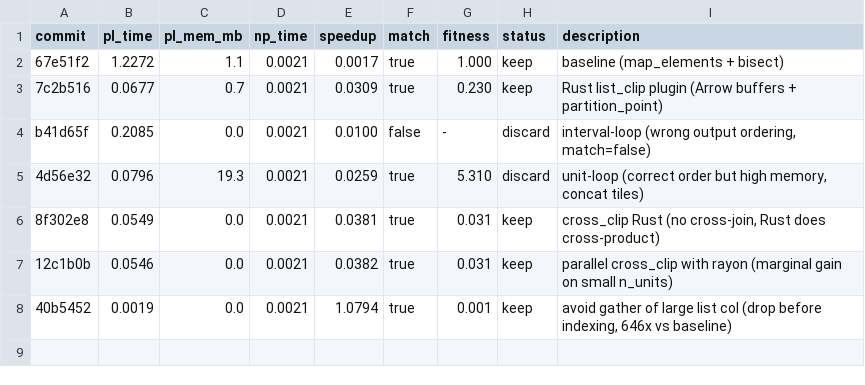
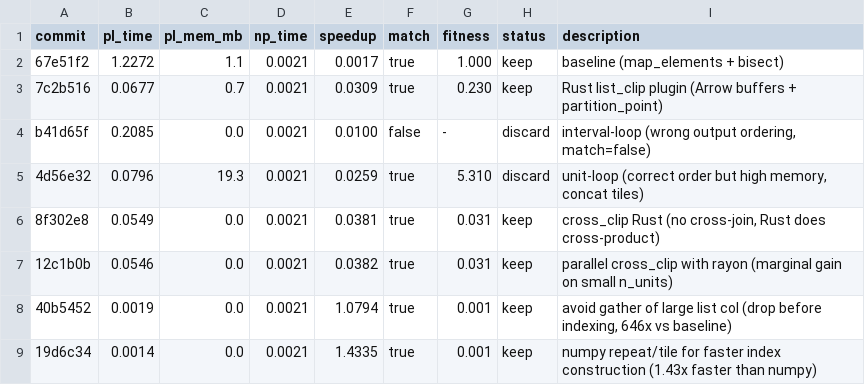
Before and after one commit to bjhardcastle/polars-vec-ops, a TSV file: join_between_results.tsv, drawn as a sheet.

Commit message:
results: numpy indices (pl_time=0.001s, 1.43x faster than numpy)

```diff
--- a/join_between_results.tsv
+++ b/join_between_results.tsv
@@ -8 +8,2 @@ b41d65f	0.2085	0.0	0.0021	0.0100	false	-	discard	interval-loop (wrong output ord
 40b5452	0.0019	0.0	0.0021	1.0794	true	0.001	keep	avoid gather of large list col (drop before indexing, 646x vs baseline)
+19d6c34	0.0014	0.0	0.0021	1.4335	true	0.001	keep	numpy repeat/tile for faster index construction (1.43x faster than numpy)
```
Also changed, not shown: 1 other file.
